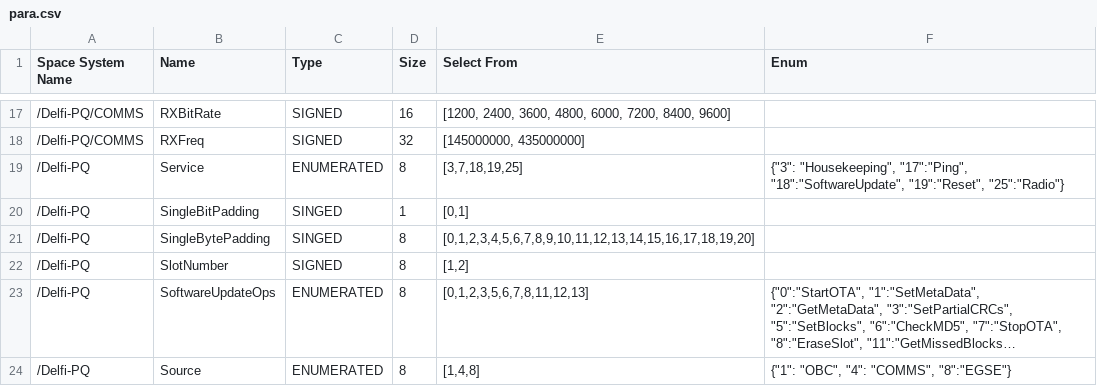
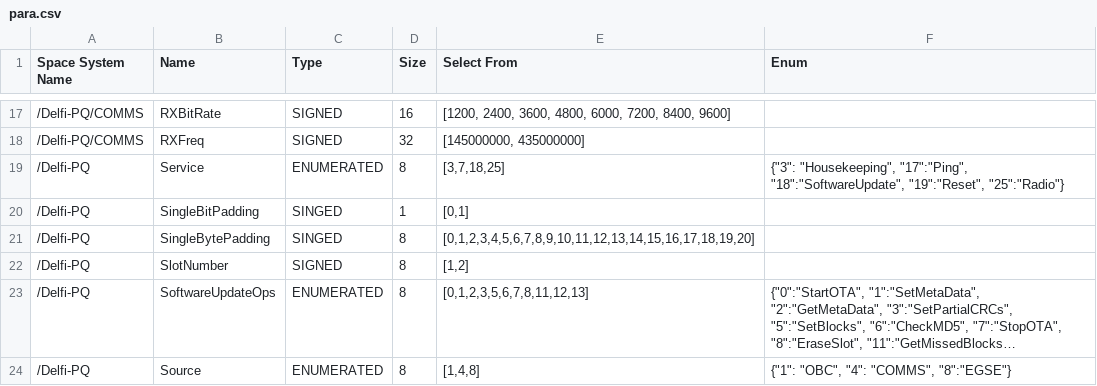
Before and after one commit to StarCycle/TestCommandGeneration, a CSV file: para.csv, drawn as a sheet; only a part is shown, gaps mark what is left out; long unchanged cells end in ….

```diff
--- a/para.csv
+++ b/para.csv
@@ -18,3 +18,3 @@ Space System Name,Name,Type,Size,Select From,Enum
 /Delfi-PQ/COMMS,RXFreq,SIGNED,32,"[145000000, 435000000]",
-/Delfi-PQ,Service,ENUMERATED,8,"[3,7,18,19,25]","{""3"": ""Housekeeping"", ""17"":""Ping"", ""18"":""SoftwareUpdate"", ""19"":""Reset"", ""25"":""Radio""}"
+/Delfi-PQ,Service,ENUMERATED,8,"[3,7,18,25]","{""3"": ""Housekeeping"", ""17"":""Ping"", ""18"":""SoftwareUpdate"", ""19"":""Reset"", ""25"":""Radio""}"
 /Delfi-PQ,SingleBitPadding,SINGED,1,"[0,1]",
```
Also changed, not shown: 1 other file.
